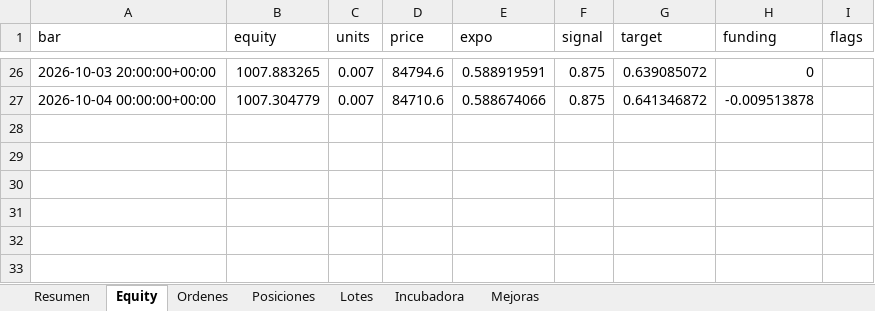
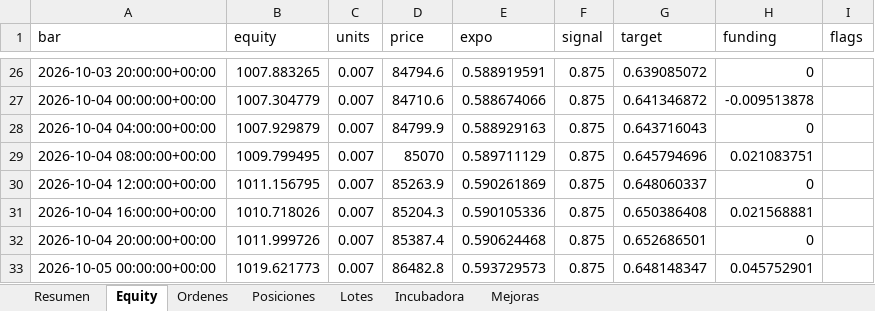
Before and after one commit to josecarrera2708-wq/viral-video-saas, an Excel workbook: millonary/paper_state/semanal/diario.xlsx, sheet Equity, drawn as a sheet; only a part is shown, gaps mark what is left out; values as stored, in another font and other column widths than the file's, no borders; the diff names each change by its address in the sheet, - before the commit and + after, or states it on an @@ line.

```diff
--- a/millonary/paper_state/semanal/diario.xlsx (sheet Equity)
+++ b/millonary/paper_state/semanal/diario.xlsx (sheet Equity)
+row 28: 2026-10-04 04:00:00+00:00 | 1007.929879 | 0.007 | 84799.9 | 0.588929163 | 0.875 | 0.643716043 | 0
+row 29: 2026-10-04 08:00:00+00:00 | 1009.799495 | 0.007 | 85070 | 0.589711129 | 0.875 | 0.645794696 | 0.021083751
+row 30: 2026-10-04 12:00:00+00:00 | 1011.156795 | 0.007 | 85263.9 | 0.590261869 | 0.875 | 0.648060337 | 0
+row 31: 2026-10-04 16:00:00+00:00 | 1010.718026 | 0.007 | 85204.3 | 0.590105336 | 0.875 | 0.650386408 | 0.021568881
+row 32: 2026-10-04 20:00:00+00:00 | 1011.999726 | 0.007 | 85387.4 | 0.590624468 | 0.875 | 0.652686501 | 0
+row 33: 2026-10-05 00:00:00+00:00 | 1019.621773 | 0.007 | 86482.8 | 0.593729573 | 0.875 | 0.648148347 | 0.045752901
```
Also changed, not shown: sheet Incubadora, sheet Resumen, sheet Posiciones, sheet Lotes, 17 other files.
